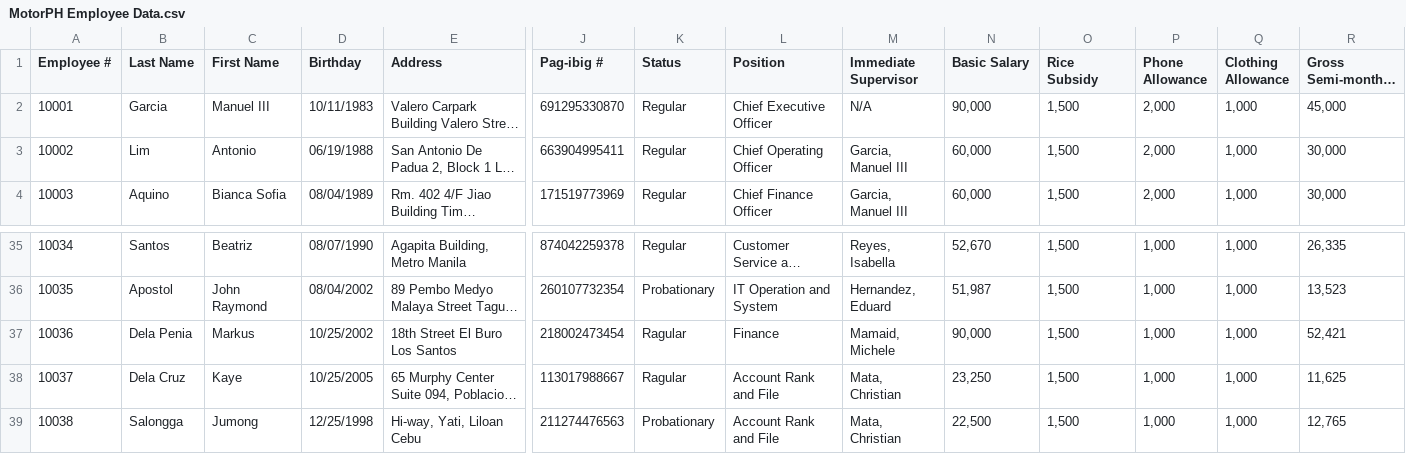
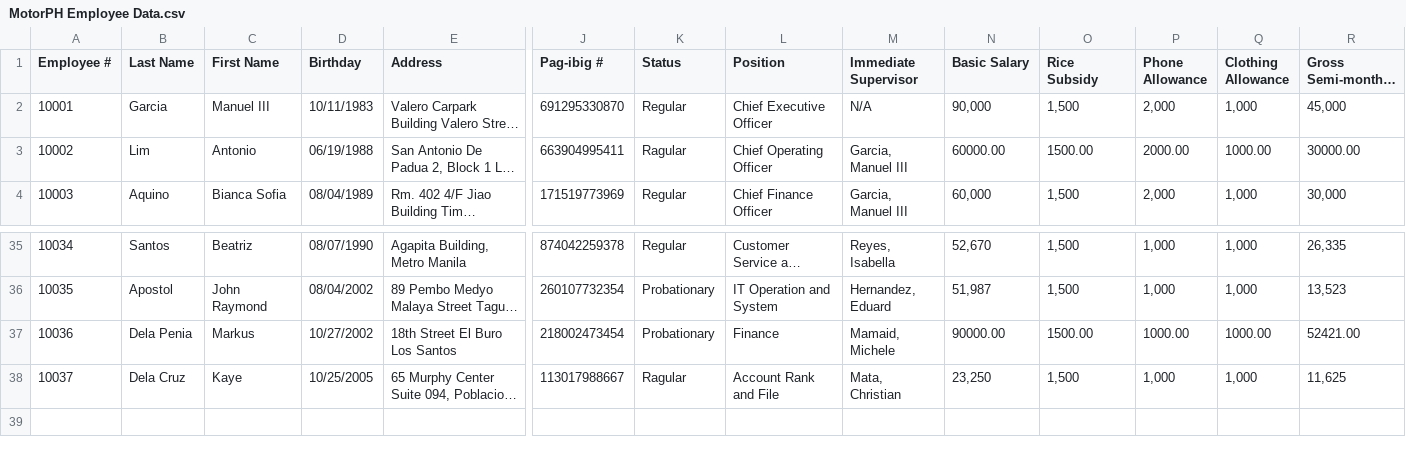
Before and after one commit to raymund110/MotorPH, a CSV file: src/main/resources/MotorPH Employee Data.csv, drawn as a sheet; only a part is shown, gaps mark what is left out; long unchanged cells end in …; rows hold the shown columns only; the diff names each change by its address in the sheet, - before the commit and + after, or states it on an @@ line.

```diff
--- a/src/main/resources/MotorPH Employee Data.csv
+++ b/src/main/resources/MotorPH Employee Data.csv
-K3 (Status): Regular
+K3 (Status): Ragular
-N3 (Basic Salary): 60,000
+N3 (Basic Salary): 60000.00
-O3 (Rice Subsidy): 1,500
+O3 (Rice Subsidy): 1500.00
-P3 (Phone Allowance): 2,000
+P3 (Phone Allowance): 2000.00
-Q3 (Clothing Allowance): 1,000
+Q3 (Clothing Allowance): 1000.00
-R3 (Gross Semi-monthly Rate): 30,000
+R3 (Gross Semi-monthly Rate): 30000.00
-D37 (Birthday): 10/25/2002
+D37 (Birthday): 10/27/2002
-K37 (Status): Ragular
+K37 (Status): Probationary
-N37 (Basic Salary): 90,000
+N37 (Basic Salary): 90000.00
-O37 (Rice Subsidy): 1,500
+O37 (Rice Subsidy): 1500.00
-P37 (Phone Allowance): 1,000
+P37 (Phone Allowance): 1000.00
-Q37 (Clothing Allowance): 1,000
+Q37 (Clothing Allowance): 1000.00
-R37 (Gross Semi-monthly Rate): 52,421
+R37 (Gross Semi-monthly Rate): 52421.00
-row 39: 10038 | Salongga | Jumong | 12/25/1998 | Hi-way, Yati, Liloan Cebu | 211274476563 | Probationary | Account Rank and File | Mata, Christian | 22,500 | 1,500 | 1,000 | 1,000 | 12,765
```
Also changed, not shown: target/classes/MotorPH Employee Data.csv, 25 other files.
